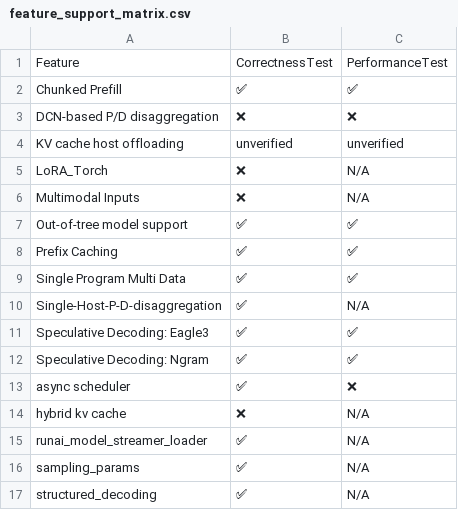
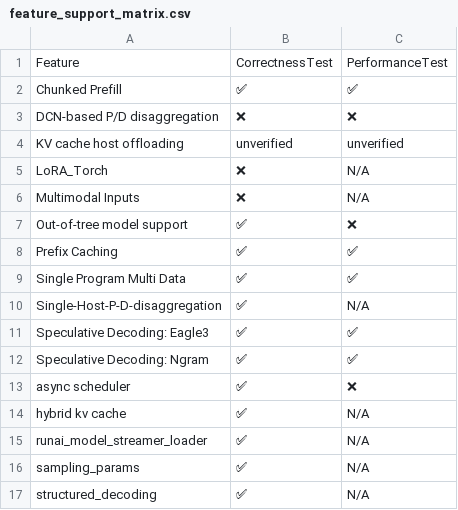
Before and after one commit to inkitori/claude-deepseek-v4, a CSV file: support_matrices/nightly/flax_nnx/v7/feature_support_matrix.csv, drawn as a sheet.

Commit message:
[skip ci] Update nightly support matrices for flax_nnx (v6/v7)
Signed-off-by: Buildkite Bot <buildkite-bot@users.noreply.github.com>

```diff
--- a/support_matrices/nightly/flax_nnx/v7/feature_support_matrix.csv
+++ b/support_matrices/nightly/flax_nnx/v7/feature_support_matrix.csv
@@ -6,3 +6,3 @@ Feature,CorrectnessTest,PerformanceTest
 "Multimodal Inputs",❌,N/A
-"Out-of-tree model support",✅,✅
+"Out-of-tree model support",✅,❌
 "Prefix Caching",✅,✅
@@ -13,3 +13,3 @@ Feature,CorrectnessTest,PerformanceTest
 "async scheduler",✅,❌
-"hybrid kv cache",❌,N/A
+"hybrid kv cache",✅,N/A
 "runai_model_streamer_loader",✅,N/A
```
Also changed, not shown: 5 other files.
